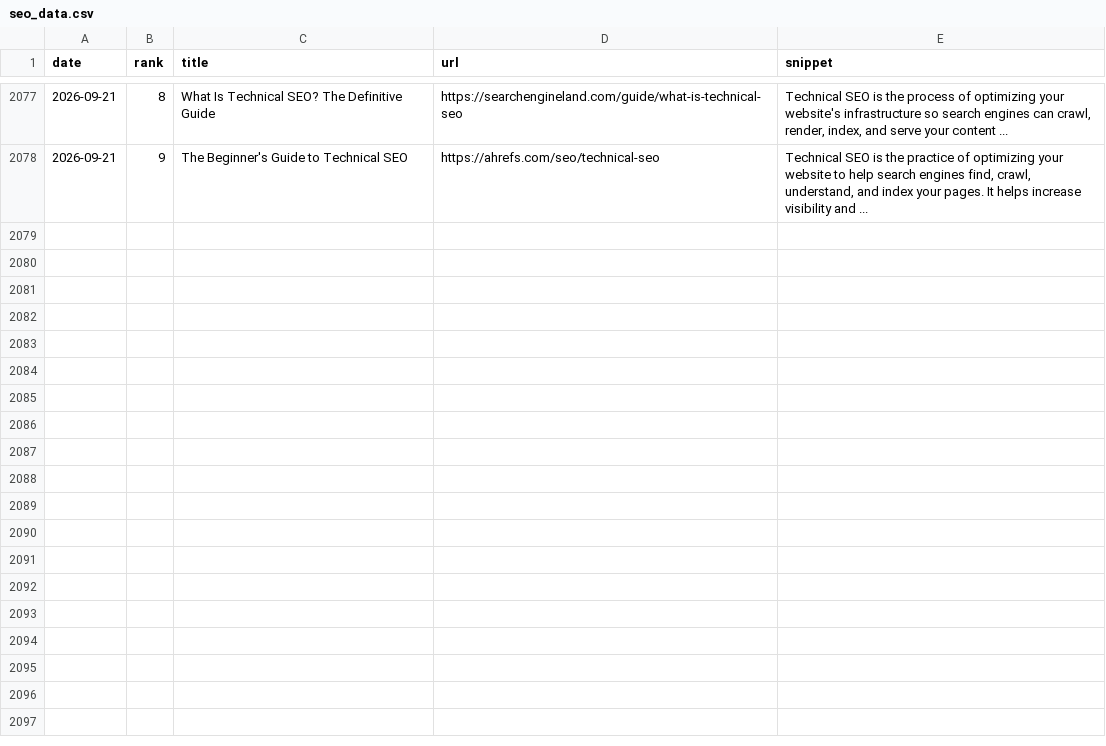
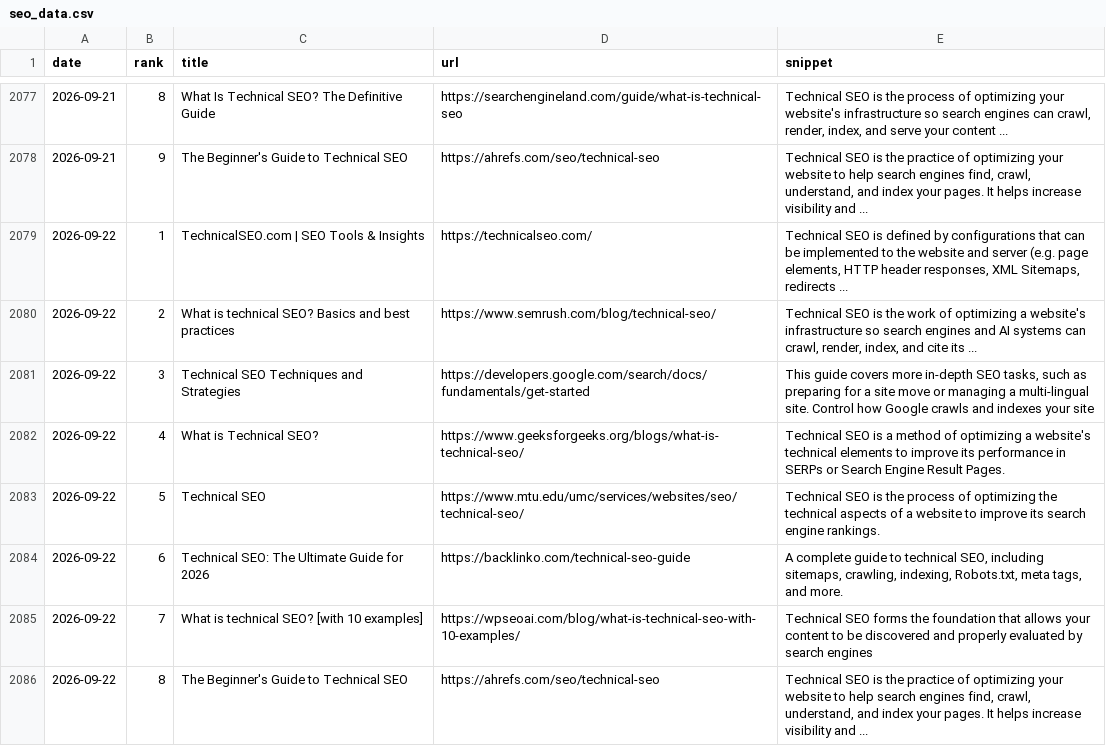
Before and after one commit to takuma51/aio-search-analyzer, a CSV file: seo_data.csv, drawn as a sheet; only a part is shown, gaps mark what is left out.

```diff
--- a/seo_data.csv
+++ b/seo_data.csv
@@ -2078 +2078,9 @@ date,rank,title,url,snippet
 2026-09-21,9,The Beginner's Guide to Technical SEO,https://ahrefs.com/seo/technical-seo,"Technical SEO is the practice of optimizing your website to help search engines find, crawl, understand, and index your pages. It helps increase visibility and ..."
+2026-09-22,1,TechnicalSEO.com | SEO Tools & Insights,https://technicalseo.com/,"Technical SEO is defined by configurations that can be implemented to the website and server (e.g. page elements, HTTP header responses, XML Sitemaps, redirects ..."
+2026-09-22,2,What is technical SEO? Basics and best practices,https://www.semrush.com/blog/technical-seo/,"Technical SEO is the work of optimizing a website's infrastructure so search engines and AI systems can crawl, render, index, and cite its ..."
+2026-09-22,3,Technical SEO Techniques and Strategies,https://developers.google.com/search/docs/fundamentals/get-started,"This guide covers more in-depth SEO tasks, such as preparing for a site move or managing a multi-lingual site. Control how Google crawls and indexes your site"
+2026-09-22,4,What is Technical SEO?,https://www.geeksforgeeks.org/blogs/what-is-technical-seo/,Technical SEO is a method of optimizing a website's technical elements to improve its performance in SERPs or Search Engine Result Pages.
+2026-09-22,5,Technical SEO,https://www.mtu.edu/umc/services/websites/seo/technical-seo/,Technical SEO is the process of optimizing the technical aspects of a website to improve its search engine rankings.
+2026-09-22,6,Technical SEO: The Ultimate Guide for 2026,https://backlinko.com/technical-seo-guide,"A complete guide to technical SEO, including sitemaps, crawling, indexing, Robots.txt, meta tags, and more."
+2026-09-22,7,What is technical SEO? [with 10 examples],https://wpseoai.com/blog/what-is-technical-seo-with-10-examples/,Technical SEO forms the foundation that allows your content to be discovered and properly evaluated by search engines
+2026-09-22,8,The Beginner's Guide to Technical SEO,https://ahrefs.com/seo/technical-seo,"Technical SEO is the practice of optimizing your website to help search engines find, crawl, understand, and index your pages. It helps increase visibility and ..."
```
